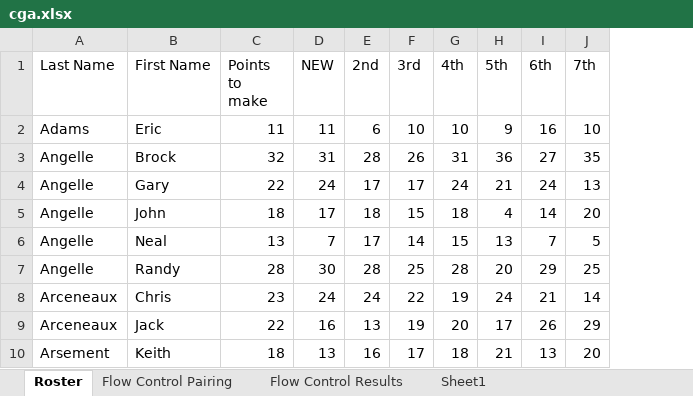
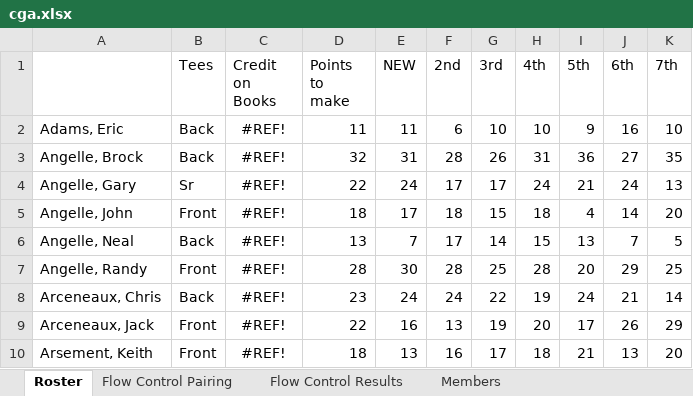
Before and after one commit to rbelaire/Cga, an Excel workbook: cga.xlsx, sheet Roster, drawn as a sheet; only a part is shown; values as stored, in another font and other column widths than the file's, no borders; removed rows and columns are numbered as before the commit, all else as after; the diff names each change by its address in the sheet, - before the commit and + after, or states it on an @@ line.

```diff
--- a/cga.xlsx (sheet Roster)
+++ b/cga.xlsx (sheet Roster)
-sheet tab: Sheet1
+sheet tab: Members
-column A (Last Name), rows 2-10: Adams | Angelle | Angelle | Angelle | Angelle | Angelle | Arceneaux | Arceneaux | Arsement
-column B (First Name), rows 2-10: Eric | Brock | Gary | John | Neal | Randy | Chris | Jack | Keith
+column A, rows 2-10: Adams, Eric | Angelle, Brock | Angelle, Gary | Angelle, John | Angelle, Neal | Angelle, Randy | Arceneaux, Chris | Arceneaux, Jack | Arsement, Keith
+column B (Tees), rows 2-10: Back | Back | Sr | Front | Back | Front | Back | Front | Front
+column C (Credit on Books), rows 2-10: all #REF!
```
Also changed, not shown: 20 other files.
